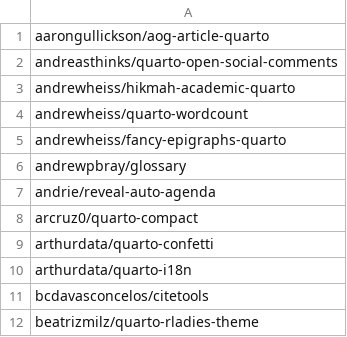
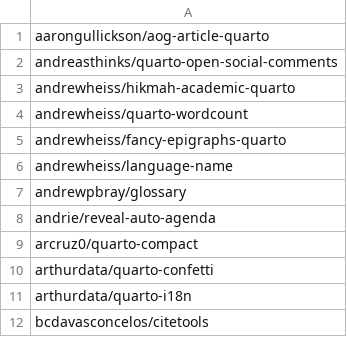
Before and after one commit to mcanouil/quarto-extensions, a CSV file: extensions/quarto-extensions.csv, drawn as a sheet; only a part is shown; the shorter side is filled out with more unchanged rows; the diff names each change by its address in the sheet, - before the commit and + after, or states it on an @@ line.

Commit message:
Add language-name extension

```diff
--- a/extensions/quarto-extensions.csv
+++ b/extensions/quarto-extensions.csv
+row 6: andrewheiss/language-name
```
